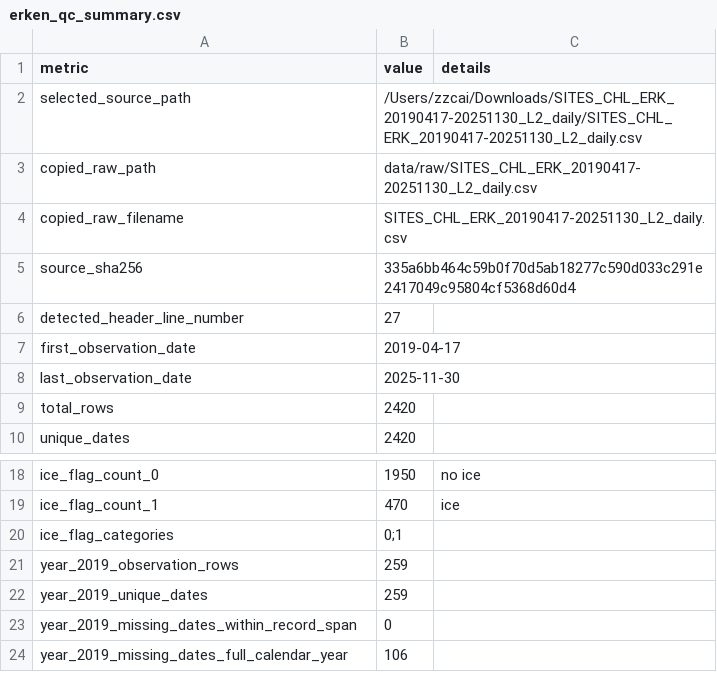
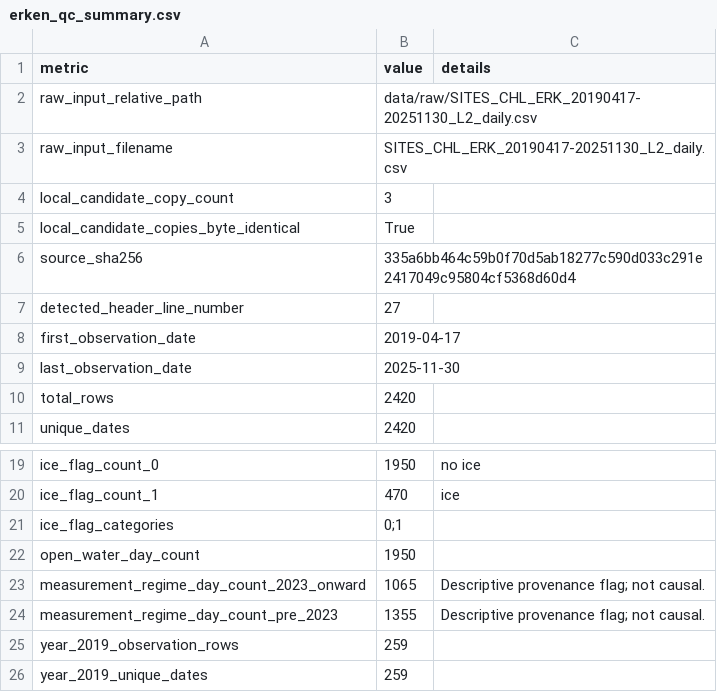
Before and after one commit to TIMESAT/twinwater-timesat-s2-chla, a CSV file: results/tables/erken_qc_summary.csv, drawn as a sheet; only a part is shown, gaps mark what is left out; the shorter side is filled out with more unchanged rows.

```diff
--- a/results/tables/erken_qc_summary.csv
+++ b/results/tables/erken_qc_summary.csv
@@ -1,5 +1,6 @@
 metric,value,details
-selected_source_path,/Users/zzcai/Downloads/SITES_CHL_ERK_20190417-20251130_L2_daily/SITES_CHL_ERK_20190417-20251130_L2_daily.csv,
-copied_raw_path,data/raw/SITES_CHL_ERK_20190417-20251130_L2_daily.csv,
-copied_raw_filename,SITES_CHL_ERK_20190417-20251130_L2_daily.csv,
+raw_input_relative_path,data/raw/SITES_CHL_ERK_20190417-20251130_L2_daily.csv,
+raw_input_filename,SITES_CHL_ERK_20190417-20251130_L2_daily.csv,
+local_candidate_copy_count,3,
+local_candidate_copies_byte_identical,True,
 source_sha256,335a6bb464c59b0f70d5ab18277c590d033c291e2417049c95804cf5368d60d4,
@@ -20,2 +21,5 @@ ice_flag_count_1,470,ice
 ice_flag_categories,0;1,
+open_water_day_count,1950,
+measurement_regime_day_count_2023_onward,1065,Descriptive provenance flag; not causal.
+measurement_regime_day_count_pre_2023,1355,Descriptive provenance flag; not causal.
 year_2019_observation_rows,259,
```
Also changed, not shown: results/tables/erken_peak_sensitivity.csv, results/tables/erken_year_summary.csv, 31 other files.
